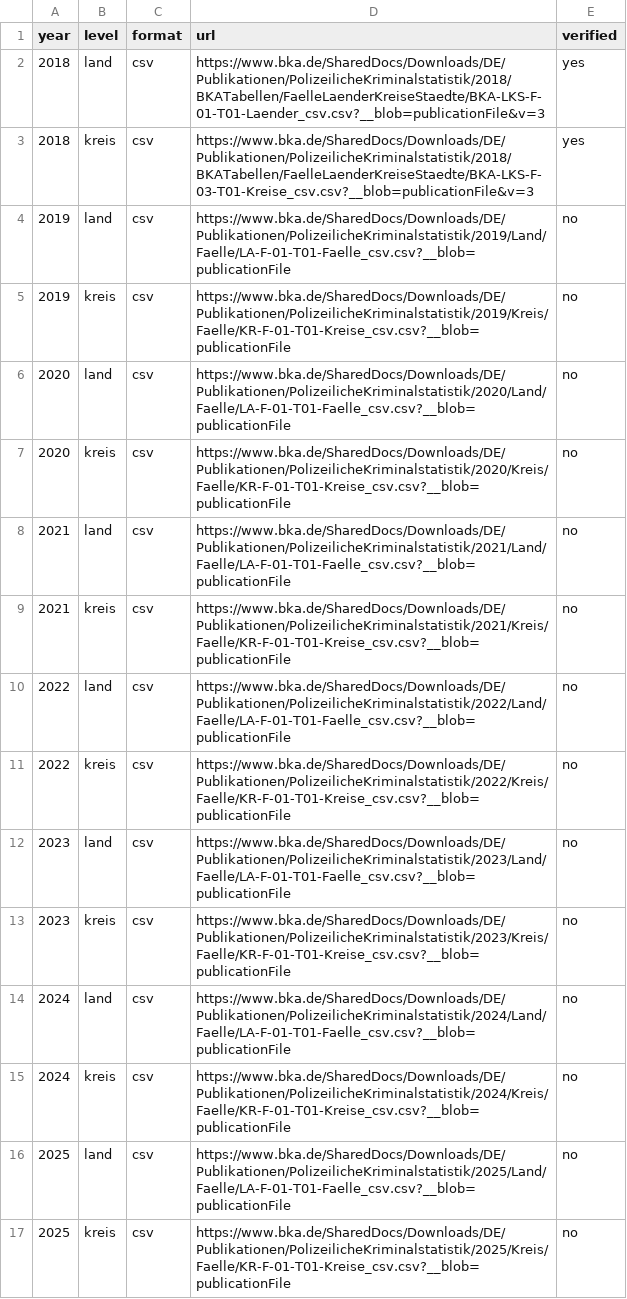
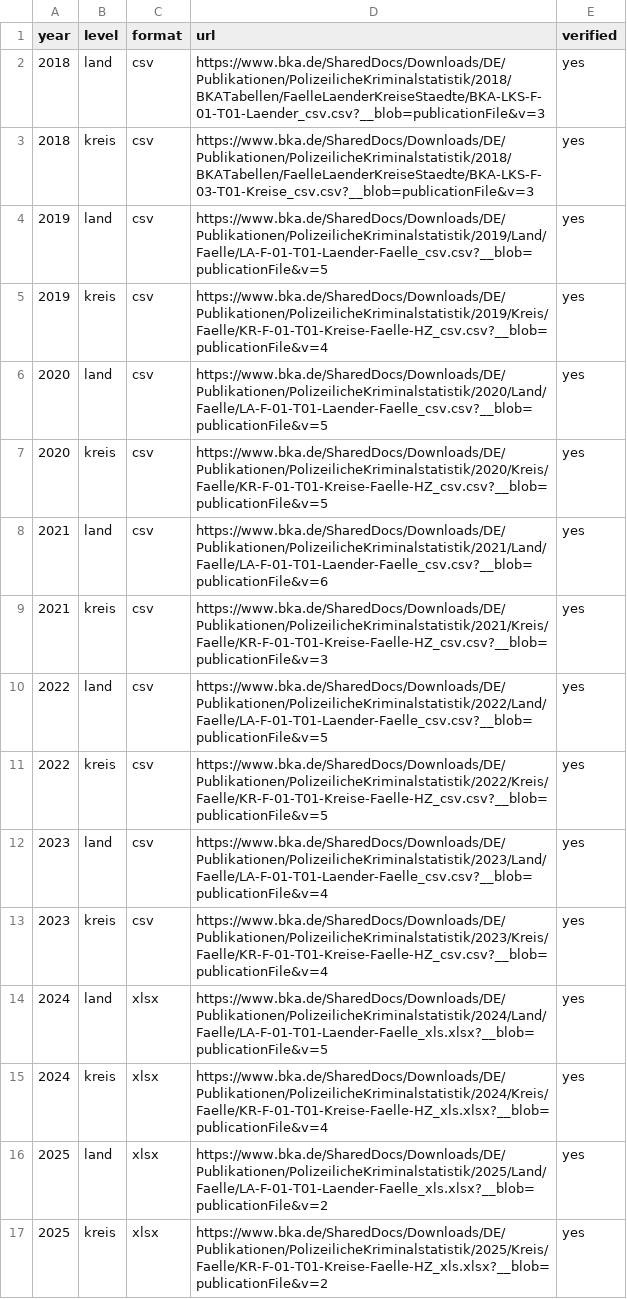
Before and after one commit to abarrosor/WebarchyMapp, a CSV file: reference/de_sources.csv, drawn as a sheet.

Commit message:
Germany: real BKA addresses for 2019-2025
Read from the BKA pages of each edition (P-075); CSV to 2023,
XLSX for 2024 and 2025.

```diff
--- a/reference/de_sources.csv
+++ b/reference/de_sources.csv
@@ -3,15 +3,15 @@ year,level,format,url,verified
 2018,kreis,csv,https://www.bka.de/SharedDocs/Downloads/DE/Publikationen/PolizeilicheKriminalstatistik/2018/BKATabellen/FaelleLaenderKreiseStaedte/BKA-LKS-F-03-T01-Kreise_csv.csv?__blob=publicationFile&v=3,yes
-2019,land,csv,https://www.bka.de/SharedDocs/Downloads/DE/Publikationen/PolizeilicheKriminalstatistik/2019/Land/Faelle/LA-F-01-T01-Faelle_csv.csv?__blob=publicationFile,no
-2019,kreis,csv,https://www.bka.de/SharedDocs/Downloads/DE/Publikationen/PolizeilicheKriminalstatistik/2019/Kreis/Faelle/KR-F-01-T01-Kreise_csv.csv?__blob=publicationFile,no
-2020,land,csv,https://www.bka.de/SharedDocs/Downloads/DE/Publikationen/PolizeilicheKriminalstatistik/2020/Land/Faelle/LA-F-01-T01-Faelle_csv.csv?__blob=publicationFile,no
-2020,kreis,csv,https://www.bka.de/SharedDocs/Downloads/DE/Publikationen/PolizeilicheKriminalstatistik/2020/Kreis/Faelle/KR-F-01-T01-Kreise_csv.csv?__blob=publicationFile,no
-2021,land,csv,https://www.bka.de/SharedDocs/Downloads/DE/Publikationen/PolizeilicheKriminalstatistik/2021/Land/Faelle/LA-F-01-T01-Faelle_csv.csv?__blob=publicationFile,no
-2021,kreis,csv,https://www.bka.de/SharedDocs/Downloads/DE/Publikationen/PolizeilicheKriminalstatistik/2021/Kreis/Faelle/KR-F-01-T01-Kreise_csv.csv?__blob=publicationFile,no
-2022,land,csv,https://www.bka.de/SharedDocs/Downloads/DE/Publikationen/PolizeilicheKriminalstatistik/2022/Land/Faelle/LA-F-01-T01-Faelle_csv.csv?__blob=publicationFile,no
-2022,kreis,csv,https://www.bka.de/SharedDocs/Downloads/DE/Publikationen/PolizeilicheKriminalstatistik/2022/Kreis/Faelle/KR-F-01-T01-Kreise_csv.csv?__blob=publicationFile,no
-2023,land,csv,https://www.bka.de/SharedDocs/Downloads/DE/Publikationen/PolizeilicheKriminalstatistik/2023/Land/Faelle/LA-F-01-T01-Faelle_csv.csv?__blob=publicationFile,no
-2023,kreis,csv,https://www.bka.de/SharedDocs/Downloads/DE/Publikationen/PolizeilicheKriminalstatistik/2023/Kreis/Faelle/KR-F-01-T01-Kreise_csv.csv?__blob=publicationFile,no
-2024,land,csv,https://www.bka.de/SharedDocs/Downloads/DE/Publikationen/PolizeilicheKriminalstatistik/2024/Land/Faelle/LA-F-01-T01-Faelle_csv.csv?__blob=publicationFile,no
-2024,kreis,csv,https://www.bka.de/SharedDocs/Downloads/DE/Publikationen/PolizeilicheKriminalstatistik/2024/Kreis/Faelle/KR-F-01-T01-Kreise_csv.csv?__blob=publicationFile,no
-2025,land,csv,https://www.bka.de/SharedDocs/Downloads/DE/Publikationen/PolizeilicheKriminalstatistik/2025/Land/Faelle/LA-F-01-T01-Faelle_csv.csv?__blob=publicationFile,no
-2025,kreis,csv,https://www.bka.de/SharedDocs/Downloads/DE/Publikationen/PolizeilicheKriminalstatistik/2025/Kreis/Faelle/KR-F-01-T01-Kreise_csv.csv?__blob=publicationFile,no
+2019,land,csv,https://www.bka.de/SharedDocs/Downloads/DE/Publikationen/PolizeilicheKriminalstatistik/2019/Land/Faelle/LA-F-01-T01-Laender-Faelle_csv.csv?__blob=publicationFile&v=5,yes
+2019,kreis,csv,https://www.bka.de/SharedDocs/Downloads/DE/Publikationen/PolizeilicheKriminalstatistik/2019/Kreis/Faelle/KR-F-01-T01-Kreise-Faelle-HZ_csv.csv?__blob=publicationFile&v=4,yes
+2020,land,csv,https://www.bka.de/SharedDocs/Downloads/DE/Publikationen/PolizeilicheKriminalstatistik/2020/Land/Faelle/LA-F-01-T01-Laender-Faelle_csv.csv?__blob=publicationFile&v=5,yes
+2020,kreis,csv,https://www.bka.de/SharedDocs/Downloads/DE/Publikationen/PolizeilicheKriminalstatistik/2020/Kreis/Faelle/KR-F-01-T01-Kreise-Faelle-HZ_csv.csv?__blob=publicationFile&v=5,yes
+2021,land,csv,https://www.bka.de/SharedDocs/Downloads/DE/Publikationen/PolizeilicheKriminalstatistik/2021/Land/Faelle/LA-F-01-T01-Laender-Faelle_csv.csv?__blob=publicationFile&v=6,yes
+2021,kreis,csv,https://www.bka.de/SharedDocs/Downloads/DE/Publikationen/PolizeilicheKriminalstatistik/2021/Kreis/Faelle/KR-F-01-T01-Kreise-Faelle-HZ_csv.csv?__blob=publicationFile&v=3,yes
+2022,land,csv,https://www.bka.de/SharedDocs/Downloads/DE/Publikationen/PolizeilicheKriminalstatistik/2022/Land/Faelle/LA-F-01-T01-Laender-Faelle_csv.csv?__blob=publicationFile&v=5,yes
+2022,kreis,csv,https://www.bka.de/SharedDocs/Downloads/DE/Publikationen/PolizeilicheKriminalstatistik/2022/Kreis/Faelle/KR-F-01-T01-Kreise-Faelle-HZ_csv.csv?__blob=publicationFile&v=5,yes
+2023,land,csv,https://www.bka.de/SharedDocs/Downloads/DE/Publikationen/PolizeilicheKriminalstatistik/2023/Land/Faelle/LA-F-01-T01-Laender-Faelle_csv.csv?__blob=publicationFile&v=4,yes
+2023,kreis,csv,https://www.bka.de/SharedDocs/Downloads/DE/Publikationen/PolizeilicheKriminalstatistik/2023/Kreis/Faelle/KR-F-01-T01-Kreise-Faelle-HZ_csv.csv?__blob=publicationFile&v=4,yes
+2024,land,xlsx,https://www.bka.de/SharedDocs/Downloads/DE/Publikationen/PolizeilicheKriminalstatistik/2024/Land/Faelle/LA-F-01-T01-Laender-Faelle_xls.xlsx?__blob=publicationFile&v=5,yes
+2024,kreis,xlsx,https://www.bka.de/SharedDocs/Downloads/DE/Publikationen/PolizeilicheKriminalstatistik/2024/Kreis/Faelle/KR-F-01-T01-Kreise-Faelle-HZ_xls.xlsx?__blob=publicationFile&v=4,yes
+2025,land,xlsx,https://www.bka.de/SharedDocs/Downloads/DE/Publikationen/PolizeilicheKriminalstatistik/2025/Land/Faelle/LA-F-01-T01-Laender-Faelle_xls.xlsx?__blob=publicationFile&v=2,yes
+2025,kreis,xlsx,https://www.bka.de/SharedDocs/Downloads/DE/Publikationen/PolizeilicheKriminalstatistik/2025/Kreis/Faelle/KR-F-01-T01-Kreise-Faelle-HZ_xls.xlsx?__blob=publicationFile&v=2,yes
```
Also changed, not shown: 2 other files.
